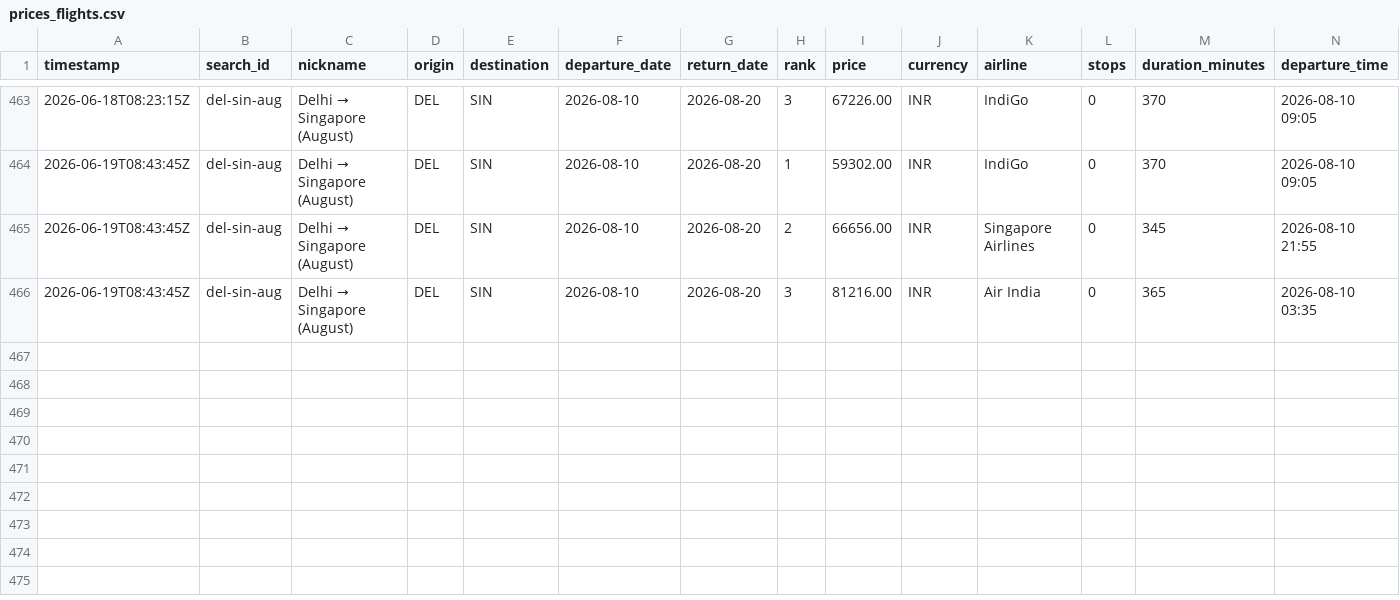
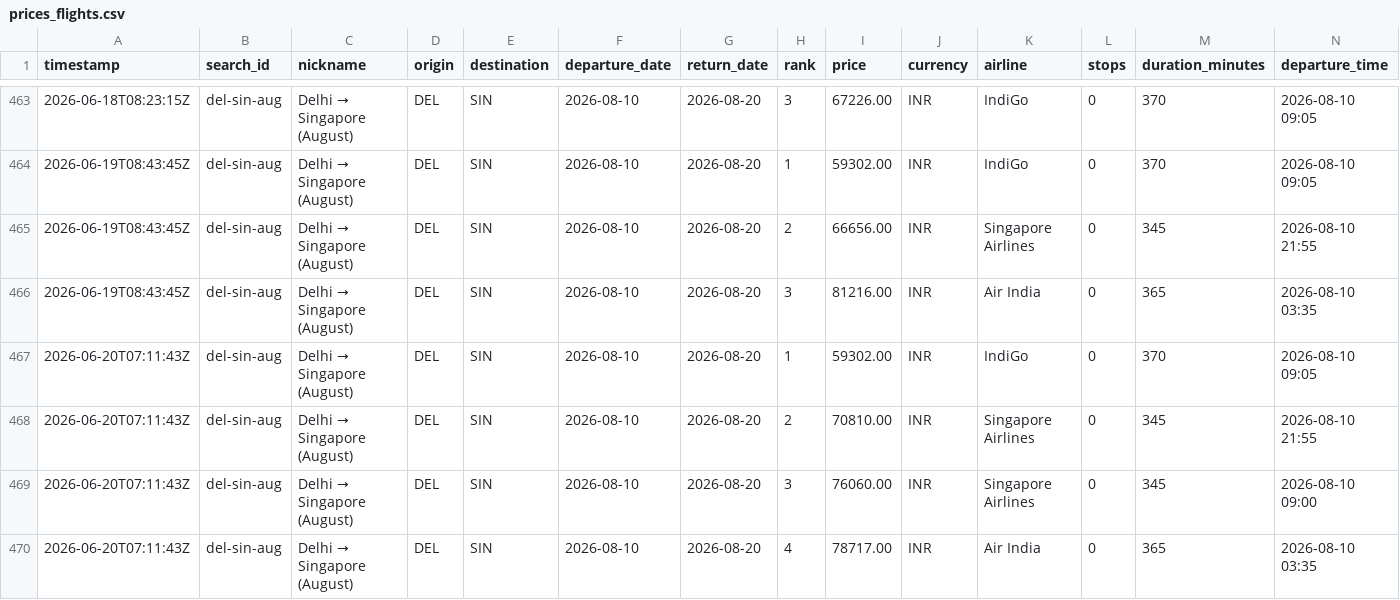
Before and after one commit to NishitMehta/claudeHFTrackerTestProject, a CSV file: data/prices_flights.csv, drawn as a sheet; only a part is shown, gaps mark what is left out; rows hold the shown columns only; the diff names each change by its address in the sheet, - before the commit and + after, or states it on an @@ line.

```diff
--- a/data/prices_flights.csv
+++ b/data/prices_flights.csv
+row 467: 2026-06-20T07:11:43Z | del-sin-aug | Delhi → Singapore (August) | DEL | SIN | 2026-08-10 | 2026-08-20 | 1 | 59302.00 | INR | IndiGo | 0 | 370 | 2026-08-10 09:05
+row 468: 2026-06-20T07:11:43Z | del-sin-aug | Delhi → Singapore (August) | DEL | SIN | 2026-08-10 | 2026-08-20 | 2 | 70810.00 | INR | Singapore Airlines | 0 | 345 | 2026-08-10 21:55
+row 469: 2026-06-20T07:11:43Z | del-sin-aug | Delhi → Singapore (August) | DEL | SIN | 2026-08-10 | 2026-08-20 | 3 | 76060.00 | INR | Singapore Airlines | 0 | 345 | 2026-08-10 09:00
+row 470: 2026-06-20T07:11:43Z | del-sin-aug | Delhi → Singapore (August) | DEL | SIN | 2026-08-10 | 2026-08-20 | 4 | 78717.00 | INR | Air India | 0 | 365 | 2026-08-10 03:35
```
Also changed, not shown: data/prices_hotels.csv, 1 other file.
